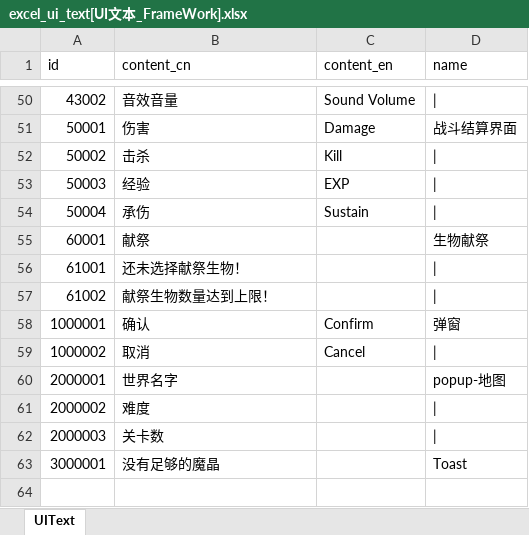
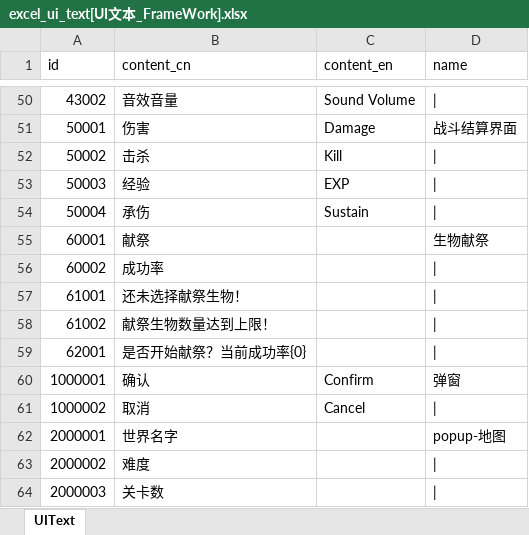
Before and after one commit to wobushiren79/DemonLordRoguelike, an Excel workbook: Demon Lord Roguelike/Assets/Data/Excel/excel_ui_text[UI文本_FrameWork].xlsx, sheet UIText, drawn as a sheet; only a part is shown, gaps mark what is left out; the shorter side is filled out with more unchanged rows; values as stored, in another font and other column widths than the file's, no borders; the diff names each change by its address in the sheet, - before the commit and + after, or states it on an @@ line.

```diff
--- a/Demon Lord Roguelike/Assets/Data/Excel/excel_ui_text[UI文本_FrameWork].xlsx (sheet UIText)
+++ b/Demon Lord Roguelike/Assets/Data/Excel/excel_ui_text[UI文本_FrameWork].xlsx (sheet UIText)
+row 56: 60002 | 成功率
+row 59: 62001 | 是否开始献祭？当前成功率{0}
```
Also changed, not shown: Demon Lord Roguelike/Assets/Data/Excel/excel_creature_info[生物信息].xlsx, 50 other files.
